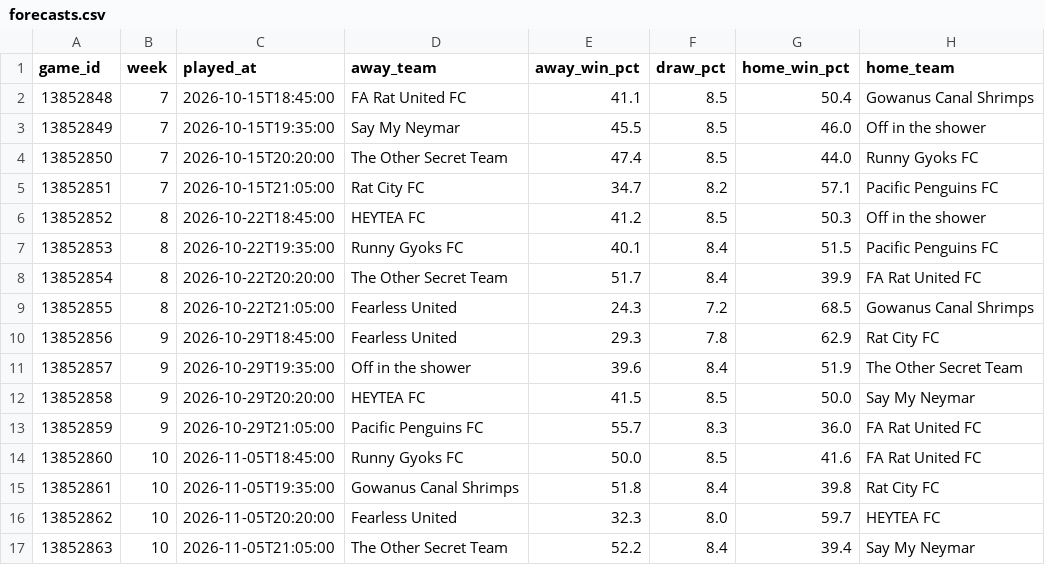
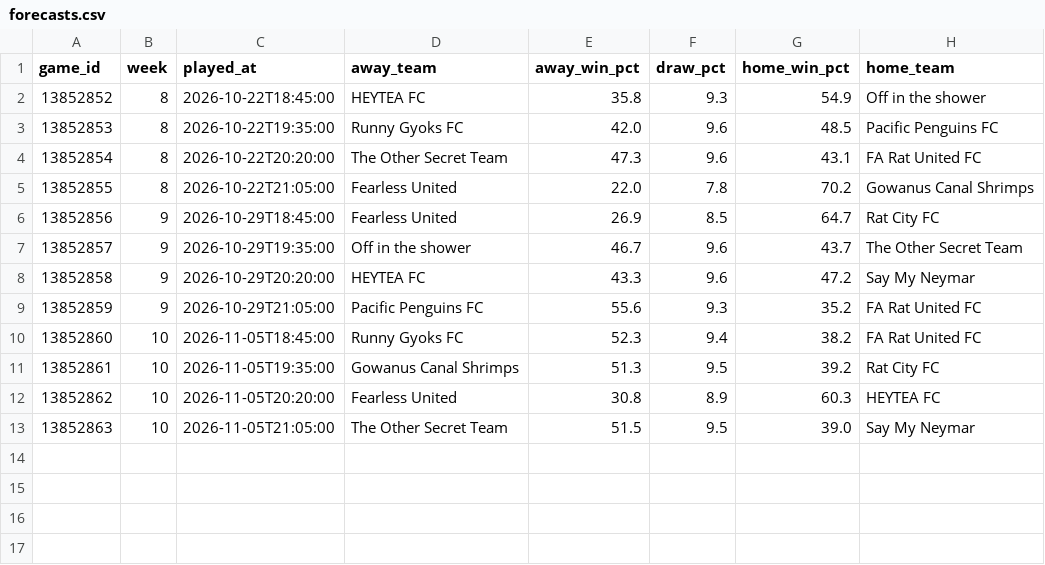
Before and after one commit to jffzhou/nycfooty-power-board, a CSV file: data/forecasts.csv, drawn as a sheet.

```diff
--- a/data/forecasts.csv
+++ b/data/forecasts.csv
@@ -1,17 +1,13 @@
 game_id,week,played_at,away_team,away_win_pct,draw_pct,home_win_pct,home_team
-13852848,7,2026-10-15T18:45:00,FA Rat United FC,41.1,8.5,50.4,Gowanus Canal Shrimps
-13852849,7,2026-10-15T19:35:00,Say My Neymar,45.5,8.5,46.0,Off in the shower
-13852850,7,2026-10-15T20:20:00,The Other Secret Team,47.4,8.5,44.0,Runny Gyoks FC
-13852851,7,2026-10-15T21:05:00,Rat City FC,34.7,8.2,57.1,Pacific Penguins FC
-13852852,8,2026-10-22T18:45:00,HEYTEA FC,41.2,8.5,50.3,Off in the shower
-13852853,8,2026-10-22T19:35:00,Runny Gyoks FC,40.1,8.4,51.5,Pacific Penguins FC
-13852854,8,2026-10-22T20:20:00,The Other Secret Team,51.7,8.4,39.9,FA Rat United FC
-13852855,8,2026-10-22T21:05:00,Fearless United,24.3,7.2,68.5,Gowanus Canal Shrimps
-13852856,9,2026-10-29T18:45:00,Fearless United,29.3,7.8,62.9,Rat City FC
-13852857,9,2026-10-29T19:35:00,Off in the shower,39.6,8.4,51.9,The Other Secret Team
-13852858,9,2026-10-29T20:20:00,HEYTEA FC,41.5,8.5,50.0,Say My Neymar
-13852859,9,2026-10-29T21:05:00,Pacific Penguins FC,55.7,8.3,36.0,FA Rat United FC
-13852860,10,2026-11-05T18:45:00,Runny Gyoks FC,50.0,8.5,41.6,FA Rat United FC
-13852861,10,2026-11-05T19:35:00,Gowanus Canal Shrimps,51.8,8.4,39.8,Rat City FC
-13852862,10,2026-11-05T20:20:00,Fearless United,32.3,8.0,59.7,HEYTEA FC
-13852863,10,2026-11-05T21:05:00,The Other Secret Team,52.2,8.4,39.4,Say My Neymar
+13852852,8,2026-10-22T18:45:00,HEYTEA FC,35.8,9.3,54.9,Off in the shower
+13852853,8,2026-10-22T19:35:00,Runny Gyoks FC,42.0,9.6,48.5,Pacific Penguins FC
+13852854,8,2026-10-22T20:20:00,The Other Secret Team,47.3,9.6,43.1,FA Rat United FC
+13852855,8,2026-10-22T21:05:00,Fearless United,22.0,7.8,70.2,Gowanus Canal Shrimps
+13852856,9,2026-10-29T18:45:00,Fearless United,26.9,8.5,64.7,Rat City FC
+13852857,9,2026-10-29T19:35:00,Off in the shower,46.7,9.6,43.7,The Other Secret Team
+13852858,9,2026-10-29T20:20:00,HEYTEA FC,43.3,9.6,47.2,Say My Neymar
+13852859,9,2026-10-29T21:05:00,Pacific Penguins FC,55.6,9.3,35.2,FA Rat United FC
+13852860,10,2026-11-05T18:45:00,Runny Gyoks FC,52.3,9.4,38.2,FA Rat United FC
+13852861,10,2026-11-05T19:35:00,Gowanus Canal Shrimps,51.3,9.5,39.2,Rat City FC
+13852862,10,2026-11-05T20:20:00,Fearless United,30.8,8.9,60.3,HEYTEA FC
+13852863,10,2026-11-05T21:05:00,The Other Secret Team,51.5,9.5,39.0,Say My Neymar
```
Also changed, not shown: data/projected_standings.csv, data/projection_history.csv, 9 other files.
